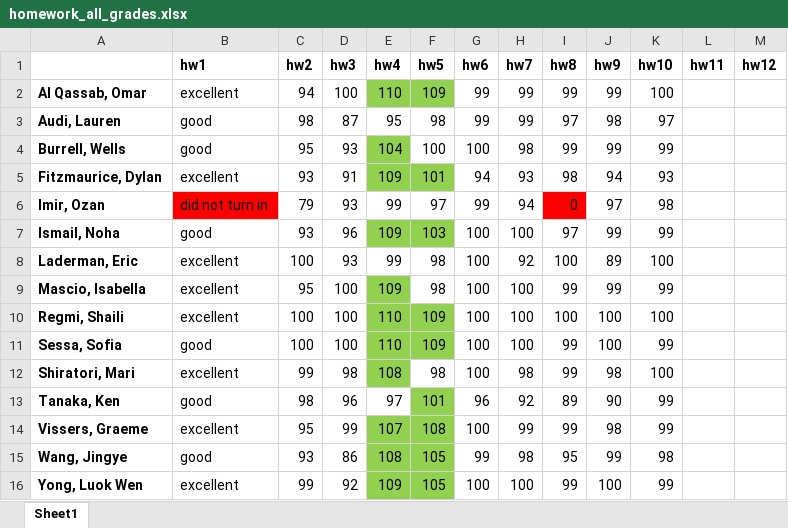
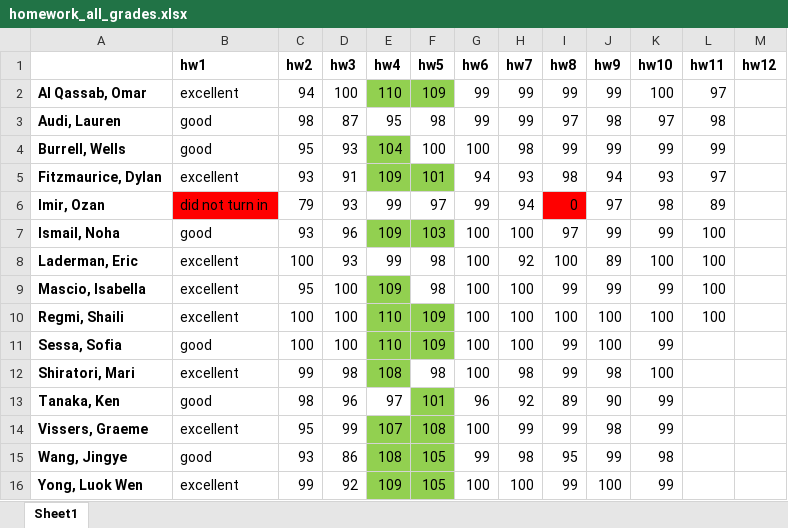
Before and after one commit to bsierieb1/xdasi-bio-2021-archive, an Excel workbook: homework_graded/homework_all_grades.xlsx, sheet Sheet1, drawn as a sheet; values as stored, in another font and other column widths than the file's, no borders; the diff names each change by its address in the sheet, - before the commit and + after, or states it on an @@ line.

```diff
--- a/homework_graded/homework_all_grades.xlsx (sheet Sheet1)
+++ b/homework_graded/homework_all_grades.xlsx (sheet Sheet1)
-L2 (hw11): (empty)
+L2 (hw11): 97
-L3 (hw11): (empty)
+L3 (hw11): 98
-L4 (hw11): (empty)
+L4 (hw11): 99
-L5 (hw11): (empty)
+L5 (hw11): 97
-L6 (hw11): (empty)
+L6 (hw11): 89
-L7:L10 (hw11): (empty)
+L7:L10 (hw11): 100
```
Also changed, not shown: 15 other files.
